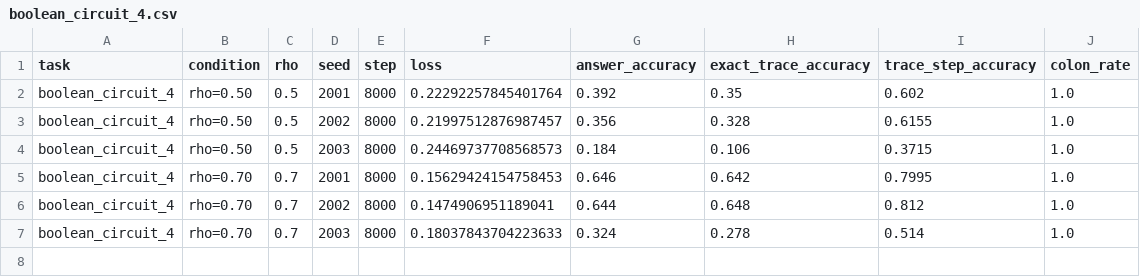
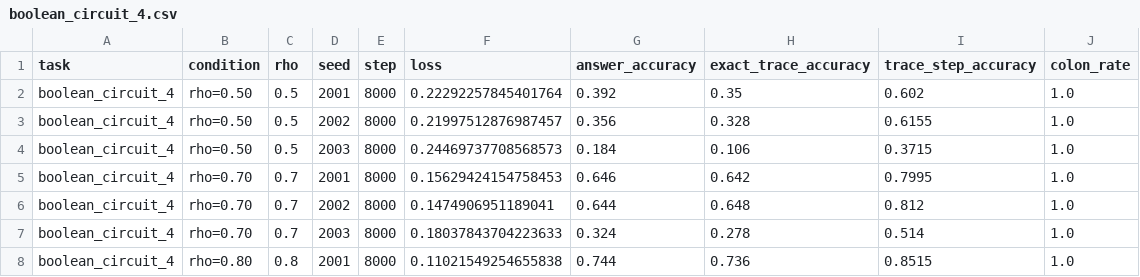
Before and after one commit to aayushmanda/Trace, a CSV file: results/paper/depth_reliability/boolean_circuit_4.csv, drawn as a sheet.

```diff
--- a/results/paper/depth_reliability/boolean_circuit_4.csv
+++ b/results/paper/depth_reliability/boolean_circuit_4.csv
@@ -7 +7,2 @@ boolean_circuit_4,rho=0.70,0.7,2002,8000,0.1474906951189041,0.644,0.648,0.812,1.
 boolean_circuit_4,rho=0.70,0.7,2003,8000,0.18037843704223633,0.324,0.278,0.514,1.0
+boolean_circuit_4,rho=0.80,0.8,2001,8000,0.11021549254655838,0.744,0.736,0.8515,1.0
```
Also changed, not shown: 1 other file.
